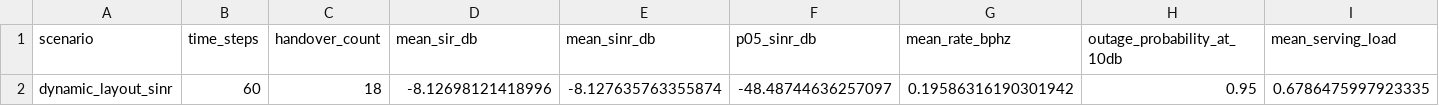
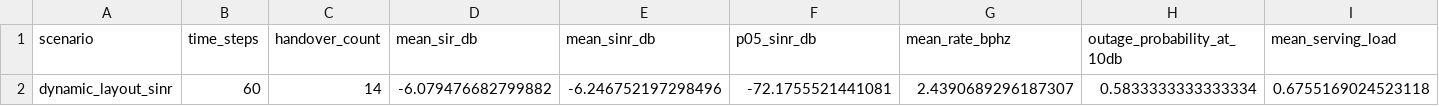
Before and after one commit to Wiseung/cellular-uav-reuse-simulation, a CSV file: cellular_uav_sir/results/table_6_dynamic_summary.csv, drawn as a sheet; only a part is shown; removed rows and columns are numbered as before the commit, all else as after; rows hold the shown columns only; the diff names each change by its address in the sheet, - before the commit and + after, or states it on an @@ line.

```diff
--- a/cellular_uav_sir/results/table_6_dynamic_summary.csv
+++ b/cellular_uav_sir/results/table_6_dynamic_summary.csv
-row 2: dynamic_layout_sinr | 60 | 18 | -8.12698121418996 | -8.127635763355874 | -48.48744636257097 | 0.19586316190301942 | 0.95 | 0.6786475997923335
+row 2: dynamic_layout_sinr | 60 | 14 | -6.079476682799882 | -6.246752197298496 | -72.1755521441081 | 2.4390689296187307 | 0.5833333333333334 | 0.6755169024523118
```
Also changed, not shown: cellular_uav_sir/results/table_7_dynamic_trace.csv, cellular_uav_sir/results/table_8_dynamic_site_layout.csv, 6 other files.
